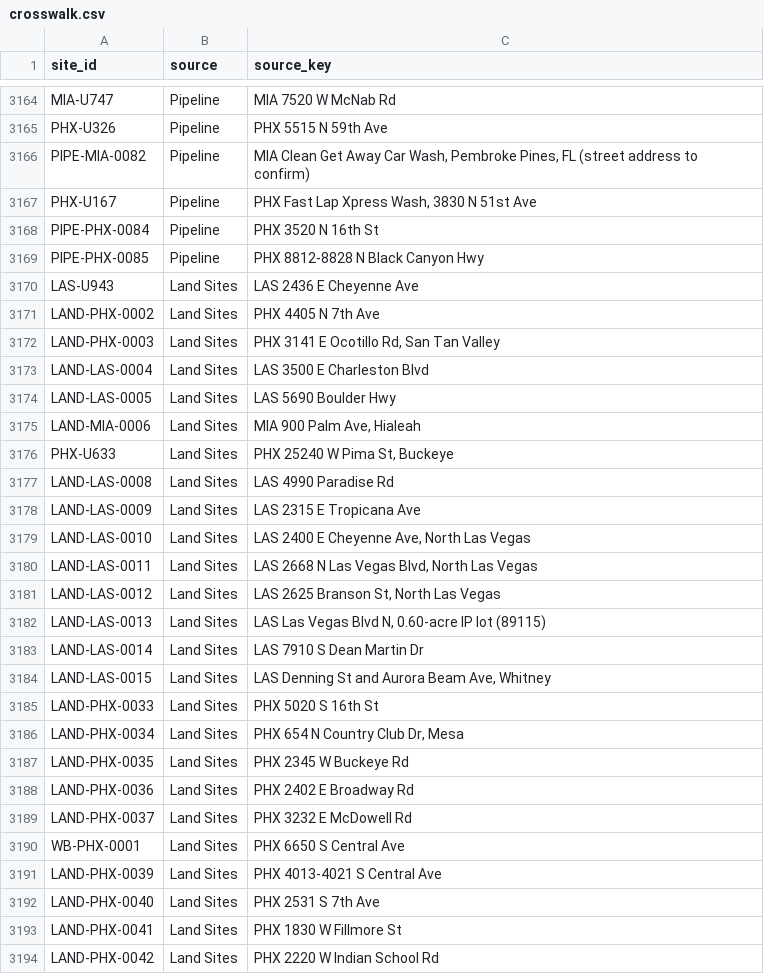
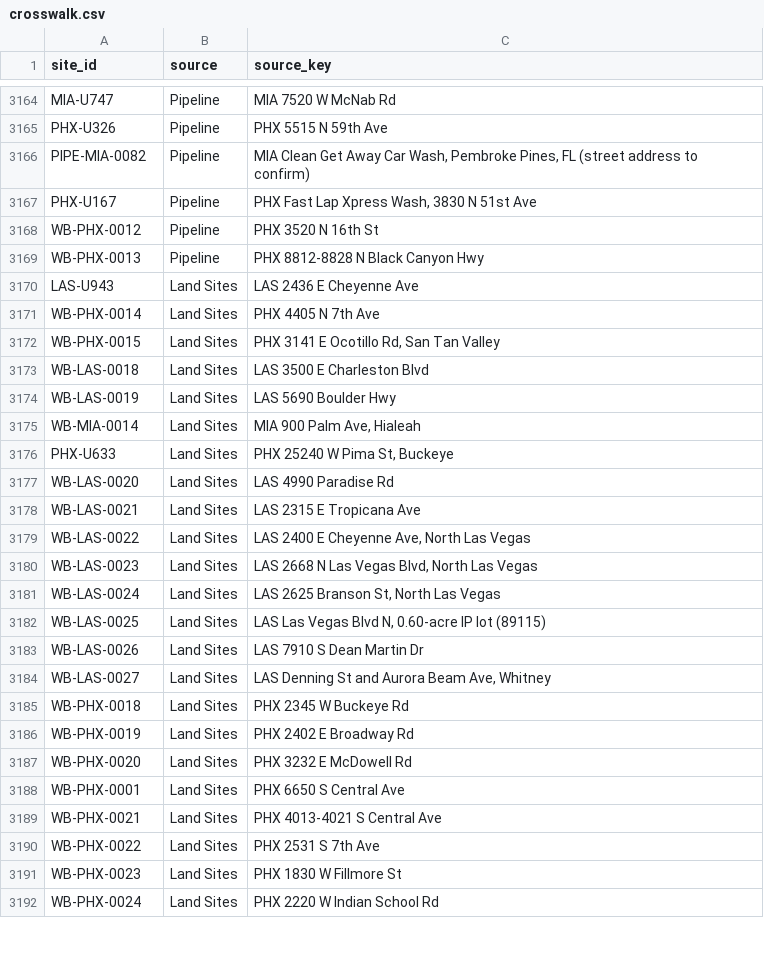
Before and after one commit to jaideepdhanoa/distributed-sites-map, a CSV file: data/generated/crosswalk.csv, drawn as a sheet; only a part is shown, gaps mark what is left out; the diff covers the shown part only.

```diff
--- a/data/generated/crosswalk.csv
+++ b/data/generated/crosswalk.csv
@@ -3167,28 +3167,26 @@ PIPE-MIA-0082,Pipeline,"MIA Clean Get Away Car Wash, Pembroke Pines, FL (street
 PHX-U167,Pipeline,"PHX Fast Lap Xpress Wash, 3830 N 51st Ave"
-PIPE-PHX-0084,Pipeline,PHX 3520 N 16th St
-PIPE-PHX-0085,Pipeline,PHX 8812-8828 N Black Canyon Hwy
+WB-PHX-0012,Pipeline,PHX 3520 N 16th St
+WB-PHX-0013,Pipeline,PHX 8812-8828 N Black Canyon Hwy
 LAS-U943,Land Sites,LAS 2436 E Cheyenne Ave
-LAND-PHX-0002,Land Sites,PHX 4405 N 7th Ave
-LAND-PHX-0003,Land Sites,"PHX 3141 E Ocotillo Rd, San Tan Valley"
-LAND-LAS-0004,Land Sites,LAS 3500 E Charleston Blvd
-LAND-LAS-0005,Land Sites,LAS 5690 Boulder Hwy
-LAND-MIA-0006,Land Sites,"MIA 900 Palm Ave, Hialeah"
+WB-PHX-0014,Land Sites,PHX 4405 N 7th Ave
+WB-PHX-0015,Land Sites,"PHX 3141 E Ocotillo Rd, San Tan Valley"
+WB-LAS-0018,Land Sites,LAS 3500 E Charleston Blvd
+WB-LAS-0019,Land Sites,LAS 5690 Boulder Hwy
+WB-MIA-0014,Land Sites,"MIA 900 Palm Ave, Hialeah"
 PHX-U633,Land Sites,"PHX 25240 W Pima St, Buckeye"
-LAND-LAS-0008,Land Sites,LAS 4990 Paradise Rd
-LAND-LAS-0009,Land Sites,LAS 2315 E Tropicana Ave
-LAND-LAS-0010,Land Sites,"LAS 2400 E Cheyenne Ave, North Las Vegas"
-LAND-LAS-0011,Land Sites,"LAS 2668 N Las Vegas Blvd, North Las Vegas"
-LAND-LAS-0012,Land Sites,"LAS 2625 Branson St, North Las Vegas"
-LAND-LAS-0013,Land Sites,"LAS Las Vegas Blvd N, 0.60-acre IP lot (89115)"
-LAND-LAS-0014,Land Sites,LAS 7910 S Dean Martin Dr
-LAND-LAS-0015,Land Sites,"LAS Denning St and Aurora Beam Ave, Whitney"
-LAND-PHX-0033,Land Sites,PHX 5020 S 16th St
-LAND-PHX-0034,Land Sites,"PHX 654 N Country Club Dr, Mesa"
-LAND-PHX-0035,Land Sites,PHX 2345 W Buckeye Rd
-LAND-PHX-0036,Land Sites,PHX 2402 E Broadway Rd
-LAND-PHX-0037,Land Sites,PHX 3232 E McDowell Rd
+WB-LAS-0020,Land Sites,LAS 4990 Paradise Rd
+WB-LAS-0021,Land Sites,LAS 2315 E Tropicana Ave
+WB-LAS-0022,Land Sites,"LAS 2400 E Cheyenne Ave, North Las Vegas"
+WB-LAS-0023,Land Sites,"LAS 2668 N Las Vegas Blvd, North Las Vegas"
+WB-LAS-0024,Land Sites,"LAS 2625 Branson St, North Las Vegas"
+WB-LAS-0025,Land Sites,"LAS Las Vegas Blvd N, 0.60-acre IP lot (89115)"
+WB-LAS-0026,Land Sites,LAS 7910 S Dean Martin Dr
+WB-LAS-0027,Land Sites,"LAS Denning St and Aurora Beam Ave, Whitney"
+WB-PHX-0018,Land Sites,PHX 2345 W Buckeye Rd
+WB-PHX-0019,Land Sites,PHX 2402 E Broadway Rd
+WB-PHX-0020,Land Sites,PHX 3232 E McDowell Rd
 WB-PHX-0001,Land Sites,PHX 6650 S Central Ave
-LAND-PHX-0039,Land Sites,PHX 4013-4021 S Central Ave
-LAND-PHX-0040,Land Sites,PHX 2531 S 7th Ave
-LAND-PHX-0041,Land Sites,PHX 1830 W Fillmore St
-LAND-PHX-0042,Land Sites,PHX 2220 W Indian School Rd
+WB-PHX-0021,Land Sites,PHX 4013-4021 S Central Ave
+WB-PHX-0022,Land Sites,PHX 2531 S 7th Ave
+WB-PHX-0023,Land Sites,PHX 1830 W Fillmore St
+WB-PHX-0024,Land Sites,PHX 2220 W Indian School Rd
```
Also changed, not shown: 11 edited cells elsewhere in this file, 11 other files.
